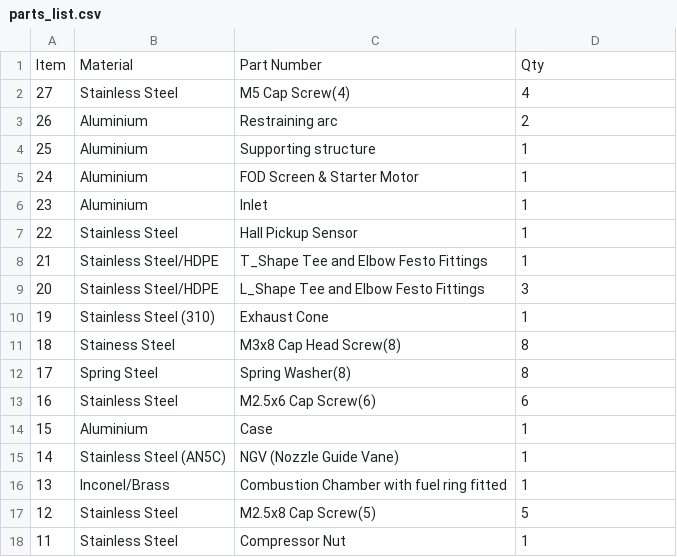
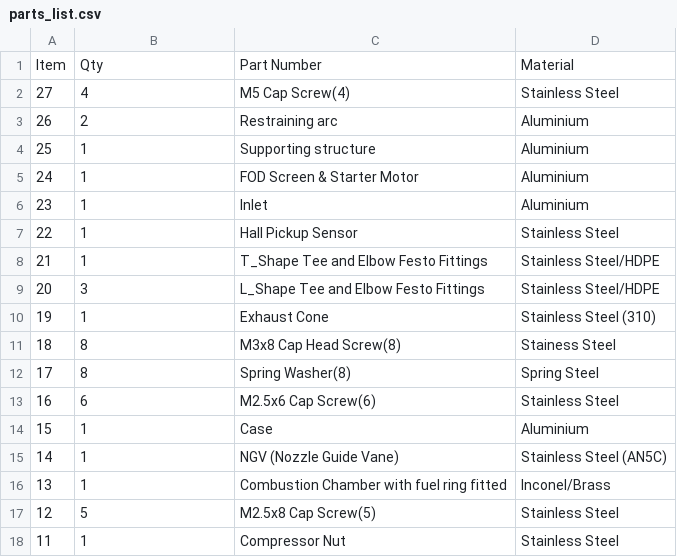
Before and after one commit to JedWalton/FeatureExtractorPy, a CSV file: parts_list.csv, drawn as a sheet; only a part is shown; the diff covers the shown part only.

```diff
--- a/parts_list.csv
+++ b/parts_list.csv
@@ -1,18 +1,18 @@
-Item,Material,Part Number,Qty
-27,Stainless Steel,M5 Cap Screw(4),4
-26,Aluminium,Restraining arc,2
-25,Aluminium,Supporting structure,1
-24,Aluminium,FOD Screen & Starter Motor,1
-23,Aluminium,Inlet,1
-22,Stainless Steel,Hall Pickup Sensor,1
-21,Stainless Steel/HDPE,T_Shape Tee and Elbow Festo Fittings,1
-20,Stainless Steel/HDPE,L_Shape Tee and Elbow Festo Fittings,3
-19,Stainless Steel (310),Exhaust Cone,1
-18,Stainess Steel,M3x8 Cap Head Screw(8),8
-17,Spring Steel,Spring Washer(8),8
-16,Stainless Steel,M2.5x6 Cap Screw(6),6
-15,Aluminium,Case,1
-14,Stainless Steel (AN5C),NGV (Nozzle Guide Vane),1
-13,Inconel/Brass,Combustion Chamber with fuel ring fitted,1
-12,Stainless Steel,M2.5x8 Cap Screw(5),5
-11,Stainless Steel,Compressor Nut,1
+Item,Qty,Part Number,Material
+27,4,M5 Cap Screw(4),Stainless Steel
+26,2,Restraining arc,Aluminium
+25,1,Supporting structure,Aluminium
+24,1,FOD Screen & Starter Motor,Aluminium
+23,1,Inlet,Aluminium
+22,1,Hall Pickup Sensor,Stainless Steel
+21,1,T_Shape Tee and Elbow Festo Fittings,Stainless Steel/HDPE
+20,3,L_Shape Tee and Elbow Festo Fittings,Stainless Steel/HDPE
+19,1,Exhaust Cone,Stainless Steel (310)
+18,8,M3x8 Cap Head Screw(8),Stainess Steel
+17,8,Spring Washer(8),Spring Steel
+16,6,M2.5x6 Cap Screw(6),Stainless Steel
+15,1,Case,Aluminium
+14,1,NGV (Nozzle Guide Vane),Stainless Steel (AN5C)
+13,1,Combustion Chamber with fuel ring fitted,Inconel/Brass
+12,5,M2.5x8 Cap Screw(5),Stainless Steel
+11,1,Compressor Nut,Stainless Steel
```
Also changed, not shown: 22 edited cells elsewhere in this file, 12 other files.
